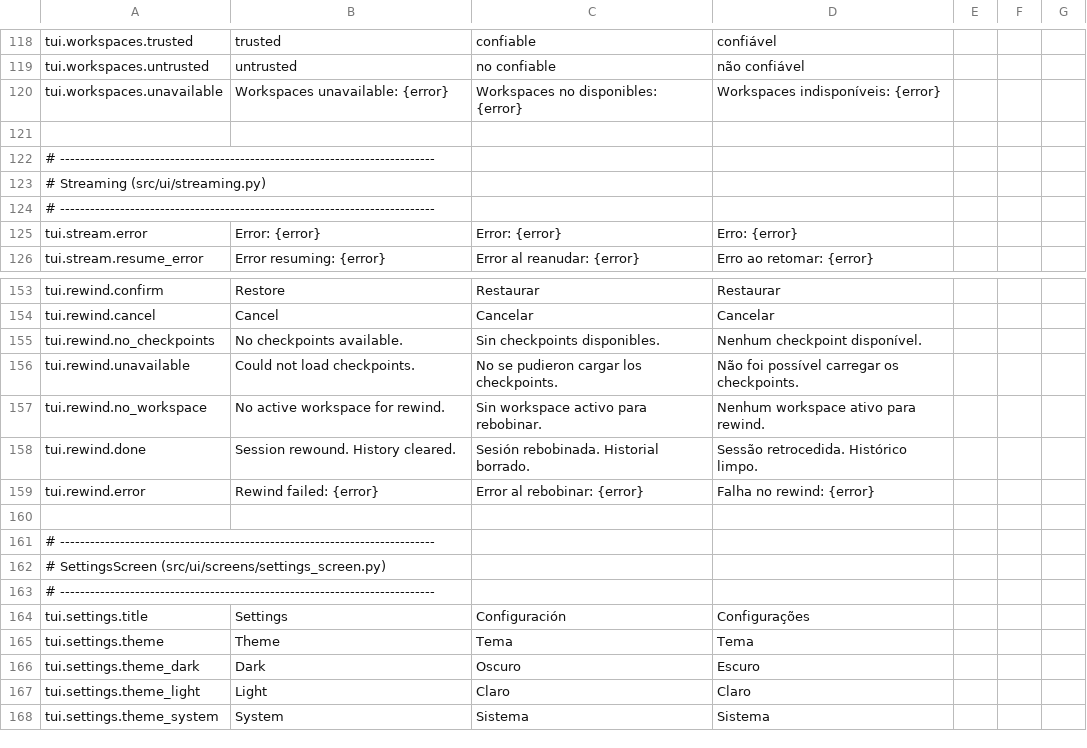
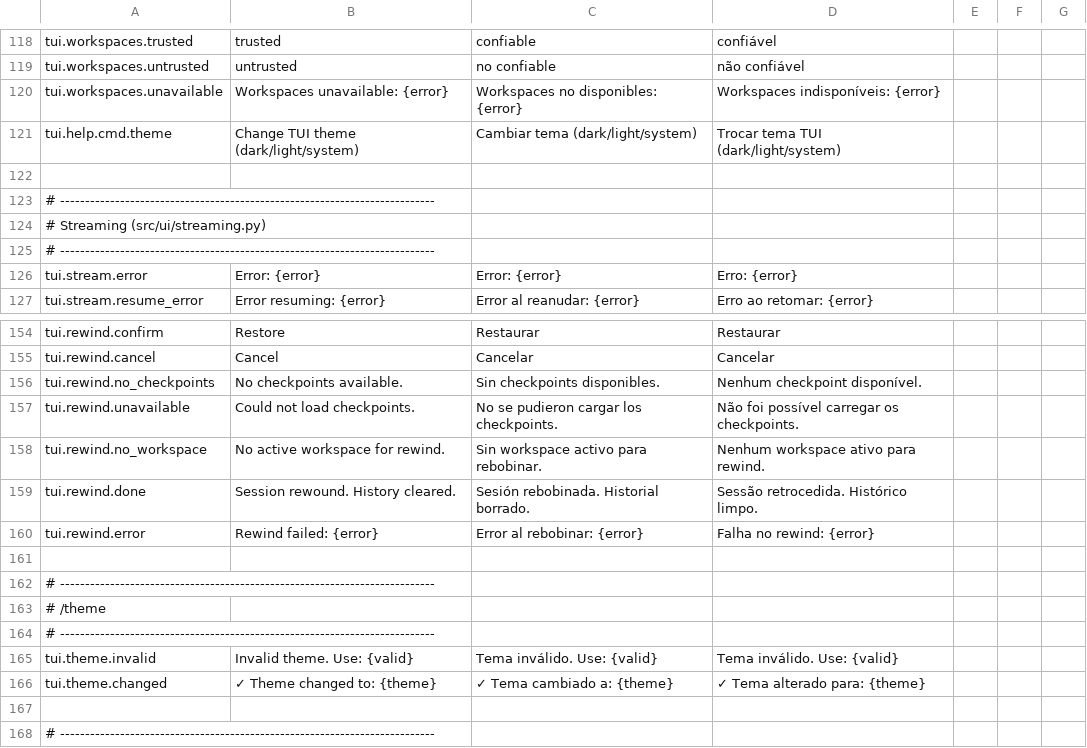
Before and after one commit to brunosrz/vectora, a CSV file: src/ui/i18n/strings.csv, drawn as a sheet; only a part is shown, gaps mark what is left out; the shorter side is filled out with more unchanged rows.

Commit message:
B.14: comando /theme dark|light|system com refresh_css() em runtime

```diff
--- a/src/ui/i18n/strings.csv
+++ b/src/ui/i18n/strings.csv
@@ -120,2 +120,3 @@ tui.workspaces.untrusted,untrusted,no confiable,não confiável
 tui.workspaces.unavailable,Workspaces unavailable: {error},Workspaces no disponibles: {error},Workspaces indisponíveis: {error}
+tui.help.cmd.theme,Change TUI theme (dark/light/system),Cambiar tema (dark/light/system),Trocar tema TUI (dark/light/system)
 
@@ -159,2 +160,8 @@ tui.rewind.done,Session rewound. History cleared.,Sesión rebobinada. Historial
 tui.rewind.error,Rewind failed: {error},Error al rebobinar: {error},Falha no rewind: {error}
+
+# ---------------------------------------------------------------------------
+# /theme
+# ---------------------------------------------------------------------------
+tui.theme.invalid,Invalid theme. Use: {valid},Tema inválido. Use: {valid},Tema inválido. Use: {valid}
+tui.theme.changed,✓ Theme changed to: {theme},✓ Tema cambiado a: {theme},✓ Tema alterado para: {theme}
 
```
Also changed, not shown: 1 other file.
